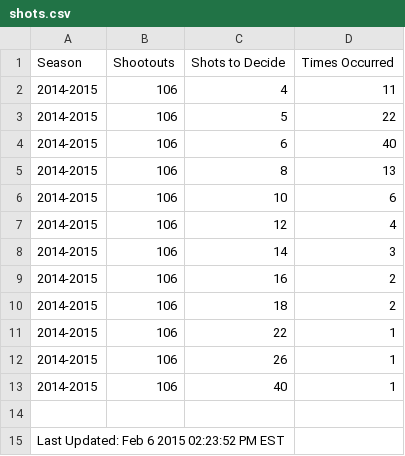
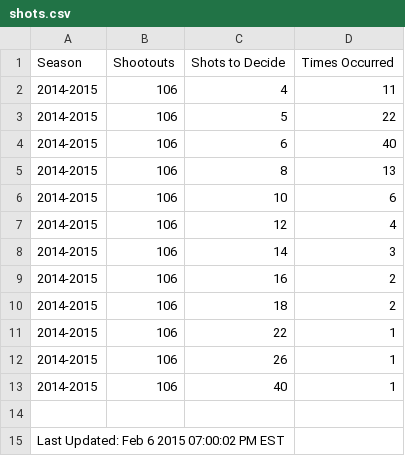
Before and after one commit to pyreking/Shootout, a CSV file: shots/shots.csv, drawn as a sheet.

```diff
--- a/shots/shots.csv
+++ b/shots/shots.csv
@@ -14,2 +14,2 @@ Season,Shootouts,Shots to Decide,Times Occurred
 
-Last Updated: Feb 6 2015 02:23:52 PM EST
+Last Updated: Feb 6 2015 07:00:02 PM EST
```
Also changed, not shown: summary/current.csv, 2 other files.
